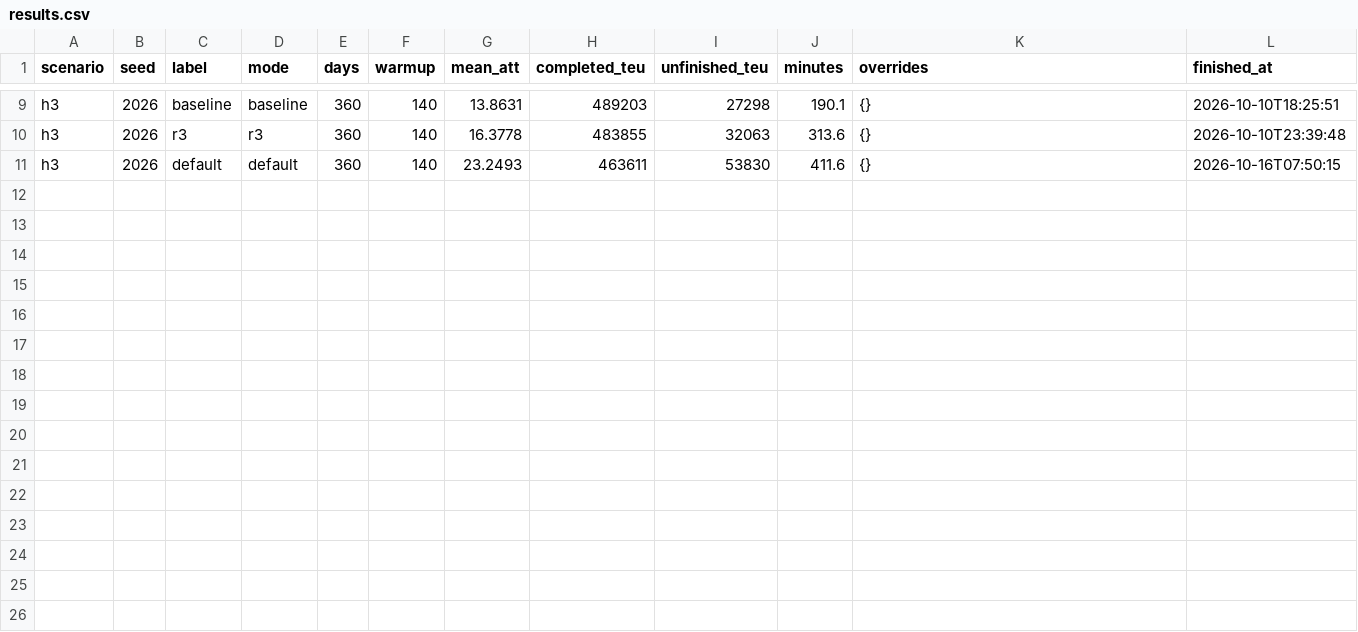
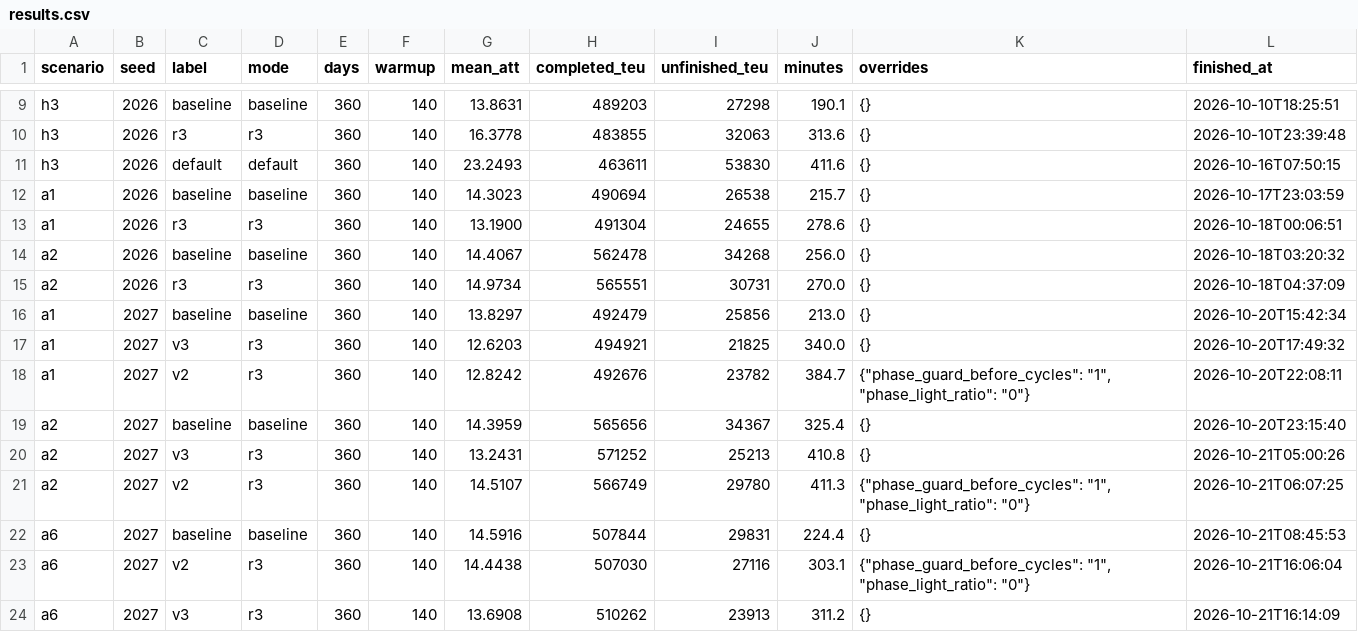
Before and after one commit to Tanktorm/Winter2Sim, a CSV file: Output/R3/results.csv, drawn as a sheet; only a part is shown, gaps mark what is left out; the diff names each change by its address in the sheet, - before the commit and + after, or states it on an @@ line.

```diff
--- a/Output/R3/results.csv
+++ b/Output/R3/results.csv
+row 12: a1 | 2026 | baseline | baseline | 360 | 140 | 14.3023 | 490694 | 26538 | 215.7 | {} | 2026-10-17T23:03:59
+row 13: a1 | 2026 | r3 | r3 | 360 | 140 | 13.1900 | 491304 | 24655 | 278.6 | {} | 2026-10-18T00:06:51
+row 14: a2 | 2026 | baseline | baseline | 360 | 140 | 14.4067 | 562478 | 34268 | 256.0 | {} | 2026-10-18T03:20:32
+row 15: a2 | 2026 | r3 | r3 | 360 | 140 | 14.9734 | 565551 | 30731 | 270.0 | {} | 2026-10-18T04:37:09
+row 16: a1 | 2027 | baseline | baseline | 360 | 140 | 13.8297 | 492479 | 25856 | 213.0 | {} | 2026-10-20T15:42:34
+row 17: a1 | 2027 | v3 | r3 | 360 | 140 | 12.6203 | 494921 | 21825 | 340.0 | {} | 2026-10-20T17:49:32
+row 18: a1 | 2027 | v2 | r3 | 360 | 140 | 12.8242 | 492676 | 23782 | 384.7 | {"phase_guard_before_cycles": "1", "phase_light_ratio": "0"} | 2026-10-20T22:08:11
+row 19: a2 | 2027 | baseline | baseline | 360 | 140 | 14.3959 | 565656 | 34367 | 325.4 | {} | 2026-10-20T23:15:40
+row 20: a2 | 2027 | v3 | r3 | 360 | 140 | 13.2431 | 571252 | 25213 | 410.8 | {} | 2026-10-21T05:00:26
+row 21: a2 | 2027 | v2 | r3 | 360 | 140 | 14.5107 | 566749 | 29780 | 411.3 | {"phase_guard_before_cycles": "1", "phase_light_ratio": "0"} | 2026-10-21T06:07:25
+row 22: a6 | 2027 | baseline | baseline | 360 | 140 | 14.5916 | 507844 | 29831 | 224.4 | {} | 2026-10-21T08:45:53
+row 23: a6 | 2027 | v2 | r3 | 360 | 140 | 14.4438 | 507030 | 27116 | 303.1 | {"phase_guard_before_cycles": "1", "phase_light_ratio": "0"} | 2026-10-21T16:06:04
+row 24: a6 | 2027 | v3 | r3 | 360 | 140 | 13.6908 | 510262 | 23913 | 311.2 | {} | 2026-10-21T16:14:09
```
Also changed, not shown: 21 other files.
